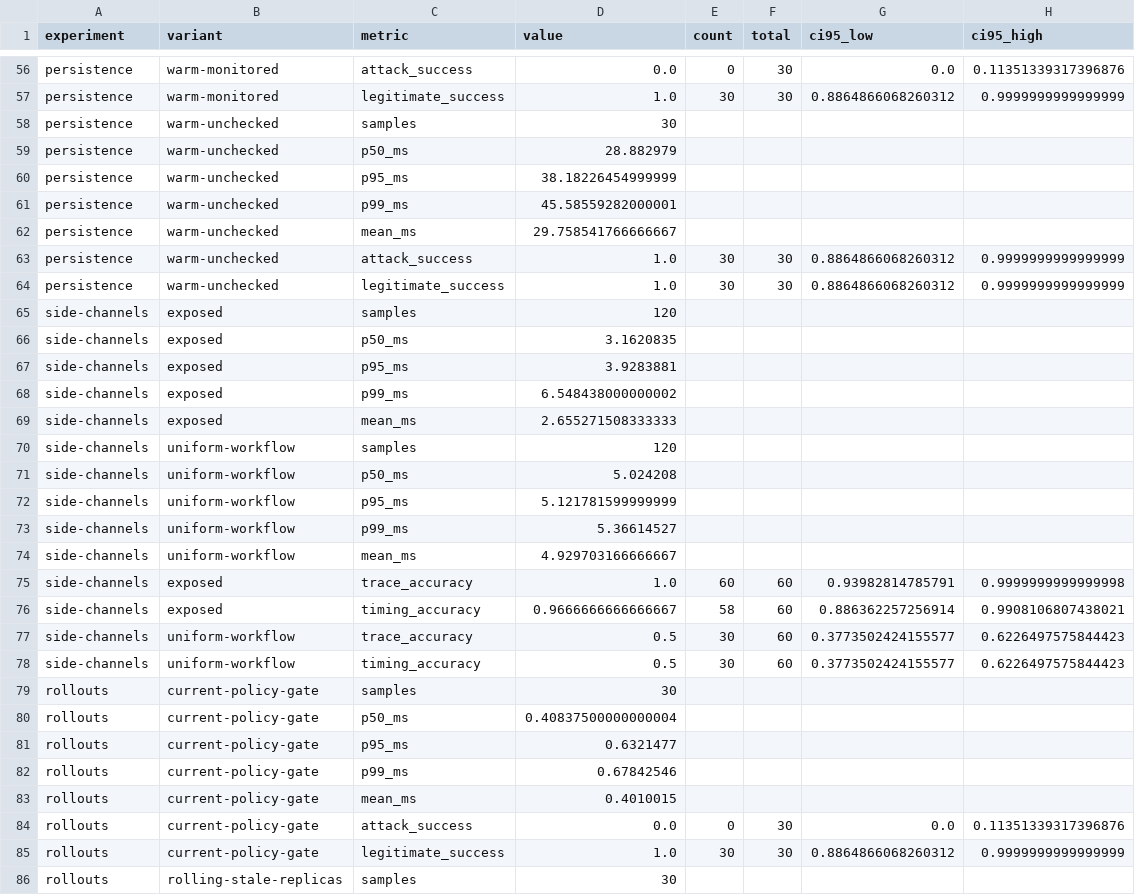
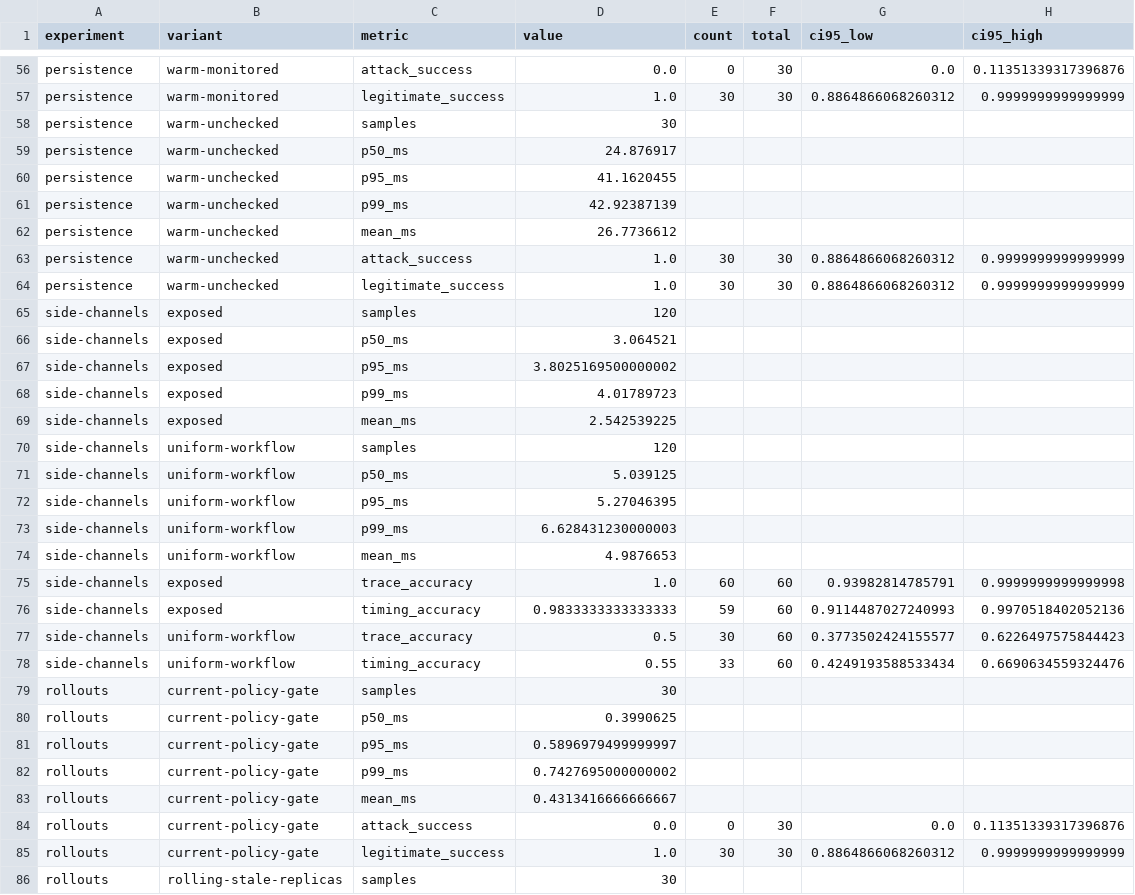
Before and after one commit to kattaavaneeshrao/serverless-srsf, a CSV file: results/metrics.csv, drawn as a sheet; only a part is shown, gaps mark what is left out; the diff covers the shown part only.

```diff
--- a/results/metrics.csv
+++ b/results/metrics.csv
@@ -58,6 +58,6 @@ persistence,warm-monitored,legitimate_success,1.0,30,30,0.8864866068260312,0.999
 persistence,warm-unchecked,samples,30,,,,
-persistence,warm-unchecked,p50_ms,28.882979,,,,
-persistence,warm-unchecked,p95_ms,38.18226454999999,,,,
-persistence,warm-unchecked,p99_ms,45.58559282000001,,,,
-persistence,warm-unchecked,mean_ms,29.758541766666667,,,,
+persistence,warm-unchecked,p50_ms,24.876917,,,,
+persistence,warm-unchecked,p95_ms,41.1620455,,,,
+persistence,warm-unchecked,p99_ms,42.92387139,,,,
+persistence,warm-unchecked,mean_ms,26.7736612,,,,
 persistence,warm-unchecked,attack_success,1.0,30,30,0.8864866068260312,0.9999999999999999
@@ -65,20 +65,20 @@ persistence,warm-unchecked,legitimate_success,1.0,30,30,0.8864866068260312,0.999
 side-channels,exposed,samples,120,,,,
-side-channels,exposed,p50_ms,3.1620835,,,,
-side-channels,exposed,p95_ms,3.9283881,,,,
-side-channels,exposed,p99_ms,6.548438000000002,,,,
-side-channels,exposed,mean_ms,2.655271508333333,,,,
+side-channels,exposed,p50_ms,3.064521,,,,
+side-channels,exposed,p95_ms,3.8025169500000002,,,,
+side-channels,exposed,p99_ms,4.01789723,,,,
+side-channels,exposed,mean_ms,2.542539225,,,,
 side-channels,uniform-workflow,samples,120,,,,
-side-channels,uniform-workflow,p50_ms,5.024208,,,,
-side-channels,uniform-workflow,p95_ms,5.121781599999999,,,,
-side-channels,uniform-workflow,p99_ms,5.36614527,,,,
-side-channels,uniform-workflow,mean_ms,4.929703166666667,,,,
+side-channels,uniform-workflow,p50_ms,5.039125,,,,
+side-channels,uniform-workflow,p95_ms,5.27046395,,,,
+side-channels,uniform-workflow,p99_ms,6.628431230000003,,,,
+side-channels,uniform-workflow,mean_ms,4.9876653,,,,
 side-channels,exposed,trace_accuracy,1.0,60,60,0.93982814785791,0.9999999999999998
-side-channels,exposed,timing_accuracy,0.9666666666666667,58,60,0.886362257256914,0.9908106807438021
+side-channels,exposed,timing_accuracy,0.9833333333333333,59,60,0.9114487027240993,0.9970518402052136
 side-channels,uniform-workflow,trace_accuracy,0.5,30,60,0.3773502424155577,0.6226497575844423
-side-channels,uniform-workflow,timing_accuracy,0.5,30,60,0.3773502424155577,0.6226497575844423
+side-channels,uniform-workflow,timing_accuracy,0.55,33,60,0.4249193588533434,0.6690634559324476
 rollouts,current-policy-gate,samples,30,,,,
-rollouts,current-policy-gate,p50_ms,0.40837500000000004,,,,
-rollouts,current-policy-gate,p95_ms,0.6321477,,,,
-rollouts,current-policy-gate,p99_ms,0.67842546,,,,
-rollouts,current-policy-gate,mean_ms,0.4010015,,,,
+rollouts,current-policy-gate,p50_ms,0.3990625,,,,
+rollouts,current-policy-gate,p95_ms,0.5896979499999997,,,,
+rollouts,current-policy-gate,p99_ms,0.7427695000000002,,,,
+rollouts,current-policy-gate,mean_ms,0.4313416666666667,,,,
 rollouts,current-policy-gate,attack_success,0.0,0,30,0.0,0.11351339317396876
```
Also changed, not shown: 52 edited cells elsewhere in this file, 5 other files.
